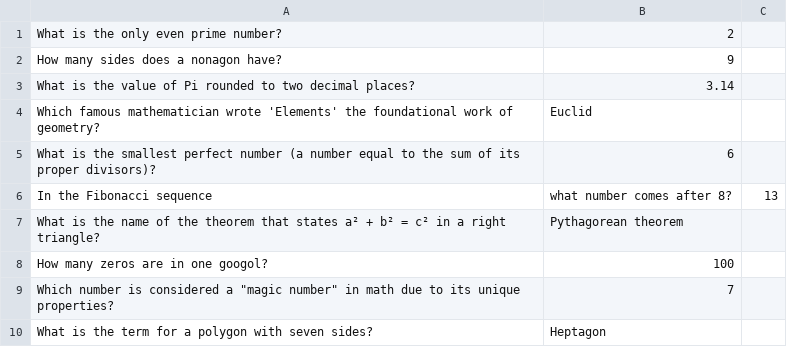
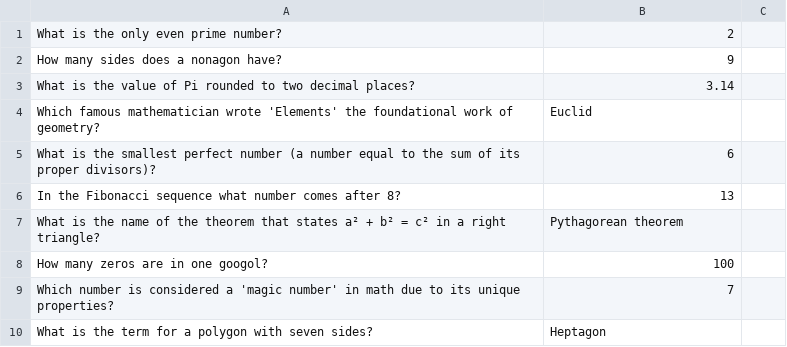
Before and after one commit to Kazaros7272/Blink-and-youll-miss-it, a CSV file: data2.csv, drawn as a sheet.

Commit message:
Update data2.csv

```diff
--- a/data2.csv
+++ b/data2.csv
@@ -5,6 +5,6 @@ Which famous mathematician wrote 'Elements' the foundational work of geometry?,E
 What is the smallest perfect number (a number equal to the sum of its proper divisors)?,6
-In the Fibonacci sequence, what number comes after 8?,13
+In the Fibonacci sequence what number comes after 8?,13
 What is the name of the theorem that states a² + b² = c² in a right triangle?,Pythagorean theorem
 How many zeros are in one googol?,100
-Which number is considered a "magic number" in math due to its unique properties?,7
+Which number is considered a 'magic number' in math due to its unique properties?,7
 What is the term for a polygon with seven sides?,Heptagon
```
